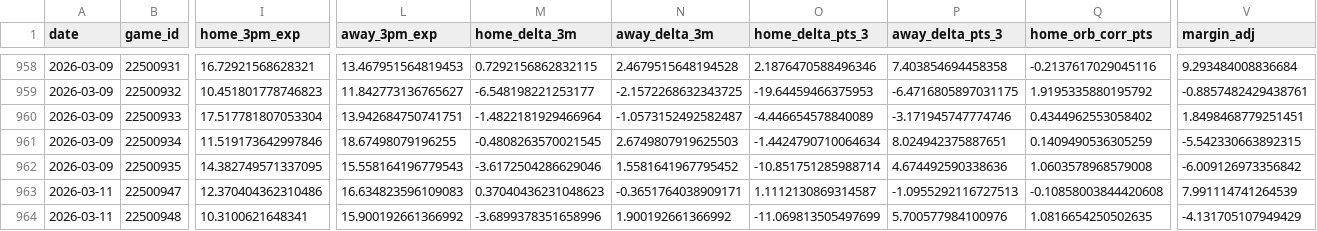
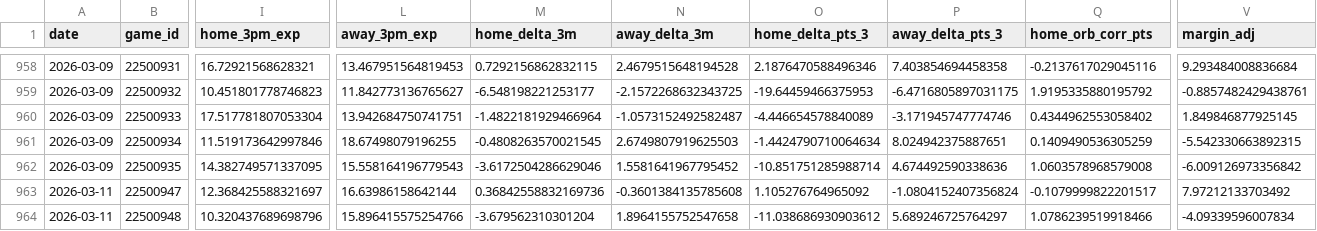
Before and after one commit to entropyisrude/nba-luck-adjustment, a CSV file: data/adjusted_games.csv, drawn as a sheet; only a part is shown, gaps mark what is left out; the diff covers the shown part only; the diff names each change by its address in the sheet, - before the commit and + after, or states it on an @@ line.

```diff
--- a/data/adjusted_games.csv
+++ b/data/adjusted_games.csv
-V960 (margin_adj): 1.8498468779251451
+V960 (margin_adj): 1.849846877925145
-I963 (home_3pm_exp): 12.370404362310486
+I963 (home_3pm_exp): 12.368425588321697
-L963 (away_3pm_exp): 16.634823596109083
+L963 (away_3pm_exp): 16.63986158642144
-M963 (home_delta_3m): 0.37040436231048623
+M963 (home_delta_3m): 0.36842558832169736
-N963 (away_delta_3m): -0.3651764038909171
+N963 (away_delta_3m): -0.3601384135785608
-O963 (home_delta_pts_3): 1.1112130869314587
+O963 (home_delta_pts_3): 1.105276764965092
-P963 (away_delta_pts_3): -1.0955292116727513
+P963 (away_delta_pts_3): -1.0804152407356824
-Q963 (home_orb_corr_pts): -0.10858003844420608
+Q963 (home_orb_corr_pts): -0.1079999822201517
-V963 (margin_adj): 7.991114741264539
+V963 (margin_adj): 7.97212133703492
-I964 (home_3pm_exp): 10.3100621648341
+I964 (home_3pm_exp): 10.320437689698796
-L964 (away_3pm_exp): 15.900192661366992
+L964 (away_3pm_exp): 15.896415575254766
-M964 (home_delta_3m): -3.6899378351658996
+M964 (home_delta_3m): -3.679562310301204
-N964 (away_delta_3m): 1.900192661366992
+N964 (away_delta_3m): 1.8964155752547658
-O964 (home_delta_pts_3): -11.069813505497699
+O964 (home_delta_pts_3): -11.038686930903612
-P964 (away_delta_pts_3): 5.700577984100976
+P964 (away_delta_pts_3): 5.689246725764297
-Q964 (home_orb_corr_pts): 1.0816654250502635
+Q964 (home_orb_corr_pts): 1.0786239519918466
-V964 (margin_adj): -4.131705107949429
+V964 (margin_adj): -4.09339596007834
```
Also changed, not shown: 63 edited cells elsewhere in this file, data/player_state.csv, 14 other files.
